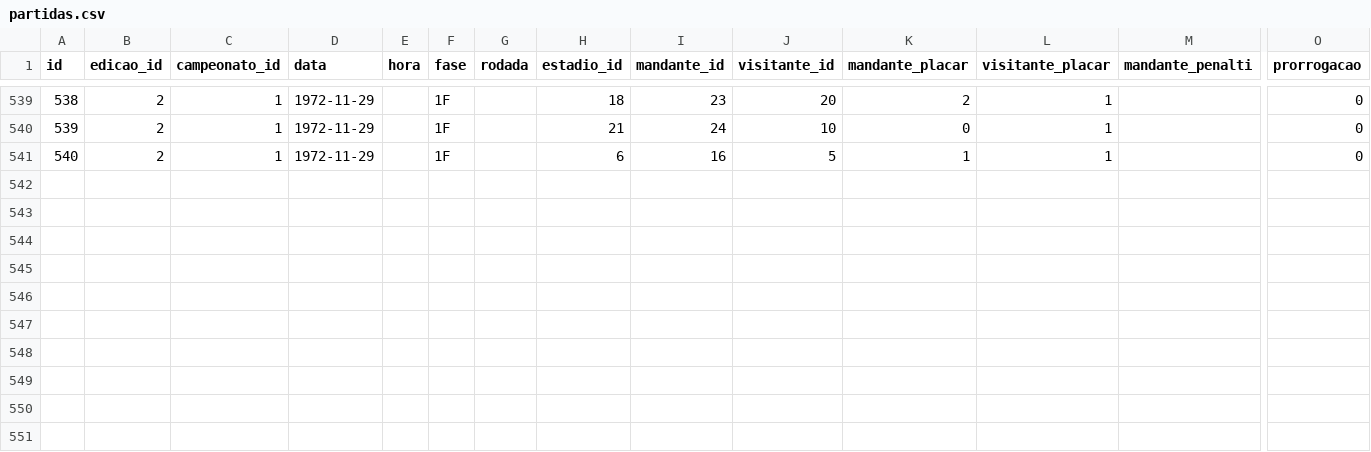
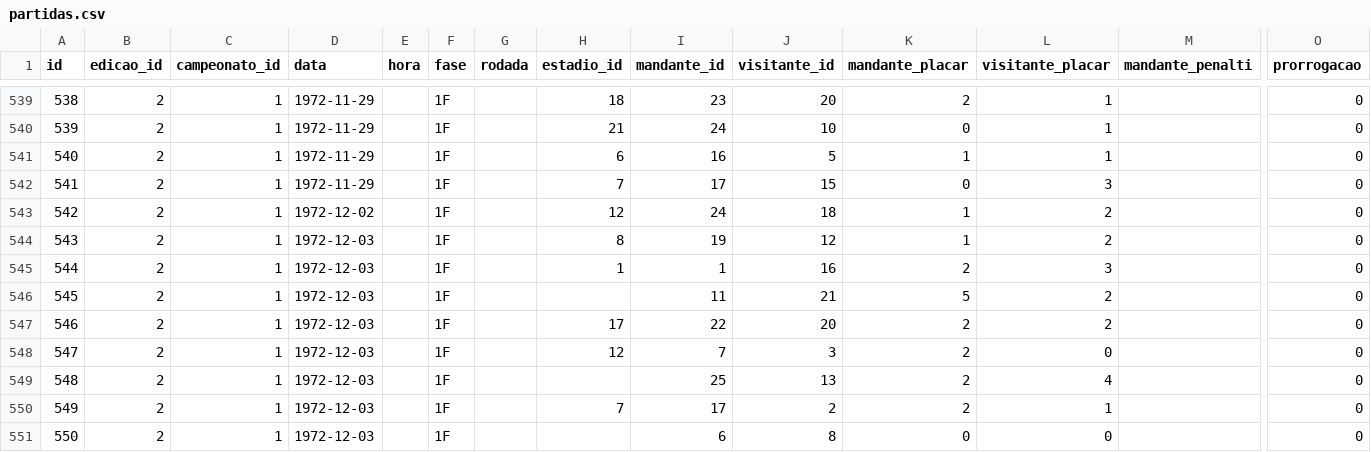
Before and after one commit to shinzatokazuya/kamusari, a CSV file: novo_bd1971_robusto/output_csvs/partidas.csv, drawn as a sheet; only a part is shown, gaps mark what is left out; rows hold the shown columns only; the diff names each change by its address in the sheet, - before the commit and + after, or states it on an @@ line.

```diff
--- a/novo_bd1971_robusto/output_csvs/partidas.csv
+++ b/novo_bd1971_robusto/output_csvs/partidas.csv
+row 542: 541 | 2 | 1 | 1972-11-29 |  | 1F |  | 7 | 17 | 15 | 0 | 3 |  | 0
+row 543: 542 | 2 | 1 | 1972-12-02 |  | 1F |  | 12 | 24 | 18 | 1 | 2 |  | 0
+row 544: 543 | 2 | 1 | 1972-12-03 |  | 1F |  | 8 | 19 | 12 | 1 | 2 |  | 0
+row 545: 544 | 2 | 1 | 1972-12-03 |  | 1F |  | 1 | 1 | 16 | 2 | 3 |  | 0
+row 546: 545 | 2 | 1 | 1972-12-03 |  | 1F |  |  | 11 | 21 | 5 | 2 |  | 0
+row 547: 546 | 2 | 1 | 1972-12-03 |  | 1F |  | 17 | 22 | 20 | 2 | 2 |  | 0
+row 548: 547 | 2 | 1 | 1972-12-03 |  | 1F |  | 12 | 7 | 3 | 2 | 0 |  | 0
+row 549: 548 | 2 | 1 | 1972-12-03 |  | 1F |  |  | 25 | 13 | 2 | 4 |  | 0
+row 550: 549 | 2 | 1 | 1972-12-03 |  | 1F |  | 7 | 17 | 2 | 2 | 1 |  | 0
+row 551: 550 | 2 | 1 | 1972-12-03 |  | 1F |  |  | 6 | 8 | 0 | 0 |  | 0
```
Also changed, not shown: novo_bd1971_robusto/output_csvs/arbitros_em_partida.csv, novo_bd1971_robusto/output_csvs/eventos_partida.csv, 4 other files.
